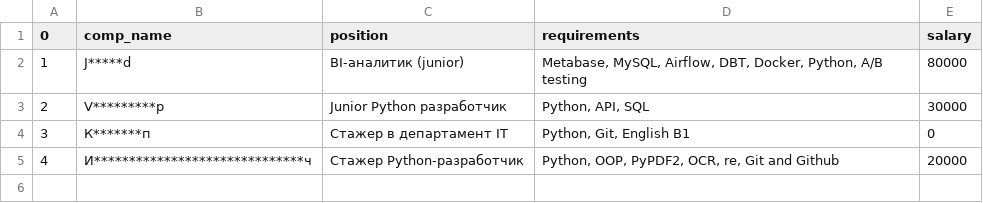
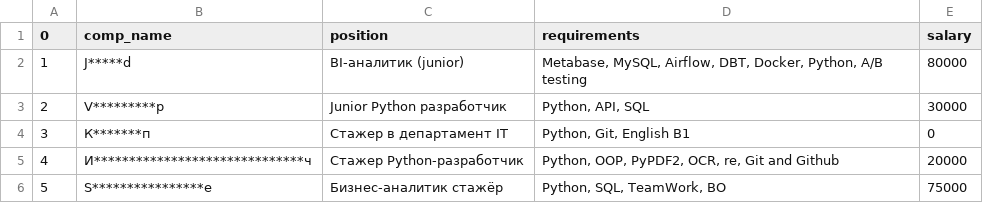
Before and after one commit to andnat100/1_hh_job_hunting_github_1, a CSV file: companies.csv, drawn as a sheet.

```diff
--- a/companies.csv
+++ b/companies.csv
@@ -5 +5,2 @@
 4,И******************************ч,Стажер Python-разработчик,"Python, OOP, PyPDF2, OCR, re, Git and Github",20000
+5,S****************e,Бизнес-аналитик стажёр,"Python, SQL, TeamWork, ВО",75000
```
Also changed, not shown: 1 other file.
